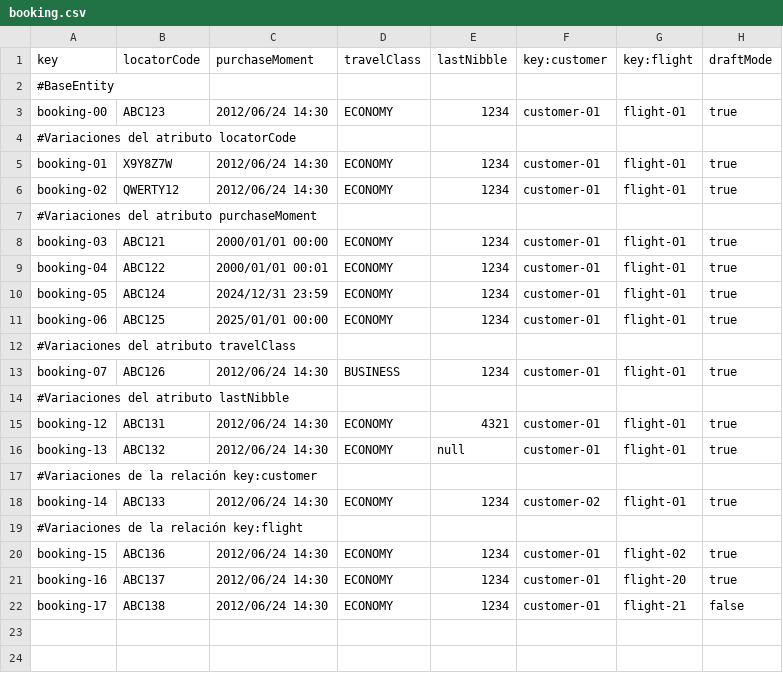
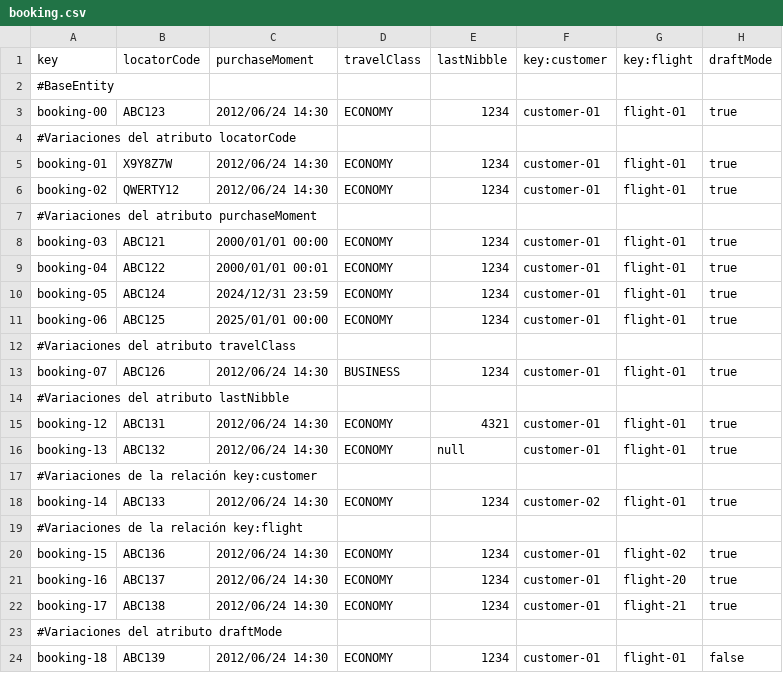
Before and after one commit to paugonpae67/Acme-ANS, a CSV file: src/main/resources/WEB-INF/data/sample/booking.csv, drawn as a sheet.

```diff
--- a/src/main/resources/WEB-INF/data/sample/booking.csv
+++ b/src/main/resources/WEB-INF/data/sample/booking.csv
@@ -21,2 +21,4 @@ booking-15,ABC136,2012/06/24 14:30,ECONOMY,1234,customer-01,flight-02,true
 booking-16,ABC137,2012/06/24 14:30,ECONOMY,1234,customer-01,flight-20,true
-booking-17,ABC138,2012/06/24 14:30,ECONOMY,1234,customer-01,flight-21,false
+booking-17,ABC138,2012/06/24 14:30,ECONOMY,1234,customer-01,flight-21,true
+#Variaciones del atributo draftMode
+booking-18,ABC139,2012/06/24 14:30,ECONOMY,1234,customer-01,flight-01,false
```
Also changed, not shown: src/main/resources/WEB-INF/data/sample/passenger.csv, 27 other files.
